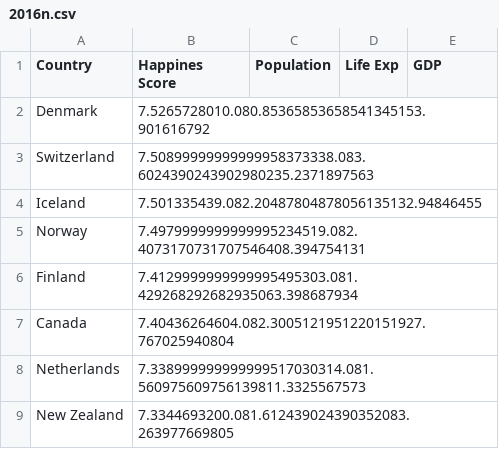
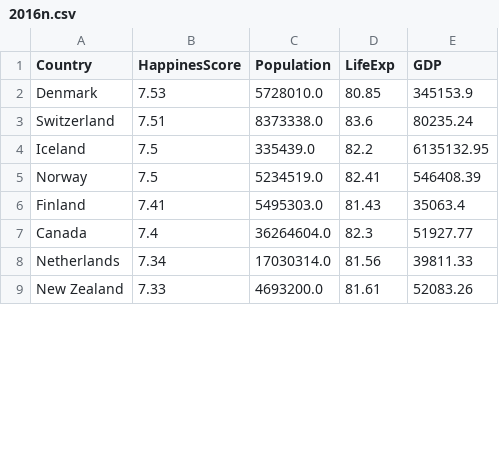
Before and after one commit to eizla/JustForData, a CSV file: 2016n.csv, drawn as a sheet; only a part is shown; the diff covers the shown part only.

```diff
--- a/2016n.csv
+++ b/2016n.csv
@@ -1,9 +1,9 @@
-Country,Happines Score,Population,Life Exp,GDP
-Denmark,7.5265728010.080.85365853658541345153.901616792
-Switzerland,7.50899999999999958373338.083.6024390243902980235.2371897563
-Iceland,7.501335439.082.20487804878056135132.94846455
-Norway,7.4979999999999995234519.082.4073170731707546408.394754131
-Finland,7.4129999999999995495303.081.429268292682935063.398687934
-Canada,7.40436264604.082.3005121951220151927.767025940804
-Netherlands,7.338999999999999517030314.081.560975609756139811.3325567573
-New Zealand,7.3344693200.081.612439024390352083.263977669805
+Country,HappinesScore,Population,LifeExp,GDP
+Denmark,7.53,5728010.0,80.85,345153.9
+Switzerland,7.51,8373338.0,83.6,80235.24
+Iceland,7.5,335439.0,82.2,6135132.95
+Norway,7.5,5234519.0,82.41,546408.39
+Finland,7.41,5495303.0,81.43,35063.4
+Canada,7.4,36264604.0,82.3,51927.77
+Netherlands,7.34,17030314.0,81.56,39811.33
+New Zealand,7.33,4693200.0,81.61,52083.26
```
Also changed, not shown: 48 edited cells elsewhere in this file, 2015n.csv, 2017n.csv.
